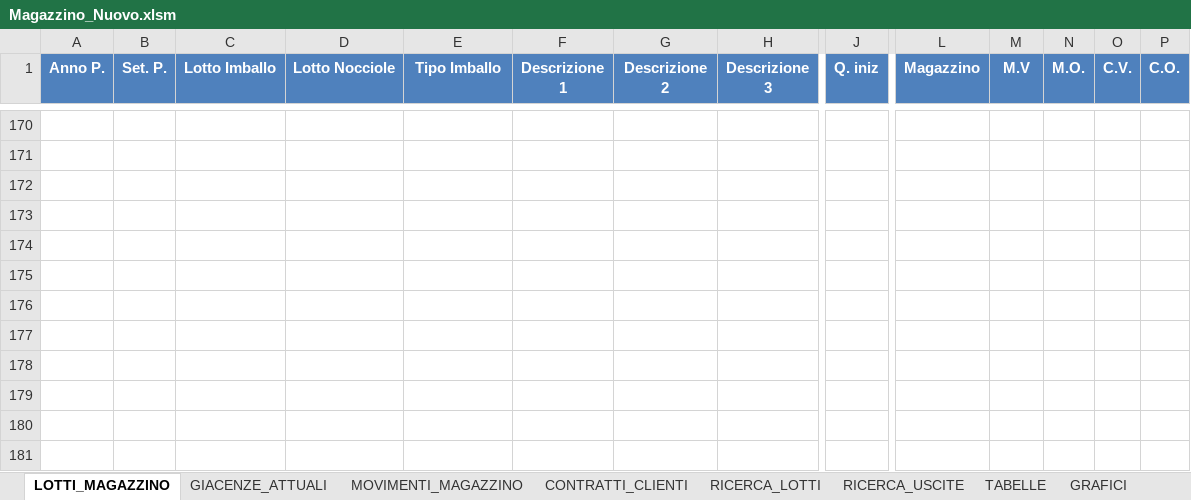
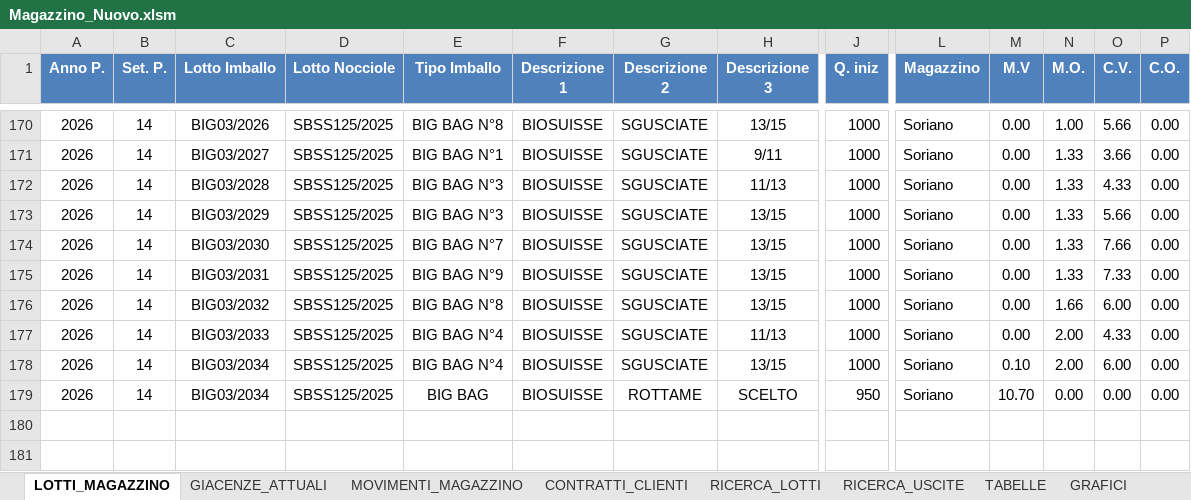
Before and after one commit to Papetto98/magazzino-assofrutti, an Excel workbook: Magazzino_Nuovo.xlsm, sheet LOTTI_MAGAZZINO, drawn as a sheet; only a part is shown, gaps mark what is left out; values as stored, in another font and other column widths than the file's, no borders; conditional formats not drawn; rows hold the shown columns only; the diff covers the shown part only; the diff names each change by its address in the sheet, - before the commit and + after, or states it on an @@ line.

```diff
--- a/Magazzino_Nuovo.xlsm (sheet LOTTI_MAGAZZINO)
+++ b/Magazzino_Nuovo.xlsm (sheet LOTTI_MAGAZZINO)
-row 170: (empty)
+row 170: 2026 | 14 | BIG03/2026 | SBSS125/2025 | BIG BAG N°8 | BIOSUISSE | SGUSCIATE | 13/15 | 1000 | Soriano | 0.00 | 1.00 | 5.66 | 0.00
-row 171: (empty)
+row 171: 2026 | 14 | BIG03/2027 | SBSS125/2025 | BIG BAG N°1 | BIOSUISSE | SGUSCIATE | 9/11 | 1000 | Soriano | 0.00 | 1.33 | 3.66 | 0.00
-row 172: (empty)
+row 172: 2026 | 14 | BIG03/2028 | SBSS125/2025 | BIG BAG N°3 | BIOSUISSE | SGUSCIATE | 11/13 | 1000 | Soriano | 0.00 | 1.33 | 4.33 | 0.00
-row 173: (empty)
+row 173: 2026 | 14 | BIG03/2029 | SBSS125/2025 | BIG BAG N°3 | BIOSUISSE | SGUSCIATE | 13/15 | 1000 | Soriano | 0.00 | 1.33 | 5.66 | 0.00
-row 174: (empty)
+row 174: 2026 | 14 | BIG03/2030 | SBSS125/2025 | BIG BAG N°7 | BIOSUISSE | SGUSCIATE | 13/15 | 1000 | Soriano | 0.00 | 1.33 | 7.66 | 0.00
-row 175: (empty)
+row 175: 2026 | 14 | BIG03/2031 | SBSS125/2025 | BIG BAG N°9 | BIOSUISSE | SGUSCIATE | 13/15 | 1000 | Soriano | 0.00 | 1.33 | 7.33 | 0.00
-row 176: (empty)
+row 176: 2026 | 14 | BIG03/2032 | SBSS125/2025 | BIG BAG N°8 | BIOSUISSE | SGUSCIATE | 13/15 | 1000 | Soriano | 0.00 | 1.66 | 6.00 | 0.00
-row 177: (empty)
+row 177: 2026 | 14 | BIG03/2033 | SBSS125/2025 | BIG BAG N°4 | BIOSUISSE | SGUSCIATE | 11/13 | 1000 | Soriano | 0.00 | 2.00 | 4.33 | 0.00
-row 178: (empty)
+row 178: 2026 | 14 | BIG03/2034 | SBSS125/2025 | BIG BAG N°4 | BIOSUISSE | SGUSCIATE | 13/15 | 1000 | Soriano | 0.10 | 2.00 | 6.00 | 0.00
-row 179: (empty)
+row 179: 2026 | 14 | BIG03/2034 | SBSS125/2025 | BIG BAG | BIOSUISSE | ROTTAME | SCELTO | 950 | Soriano | 10.70 | 0.00 | 0.00 | 0.00
```
Also changed, not shown: 58 edited cells and cell formats elsewhere in this sheet, 3 other files.
